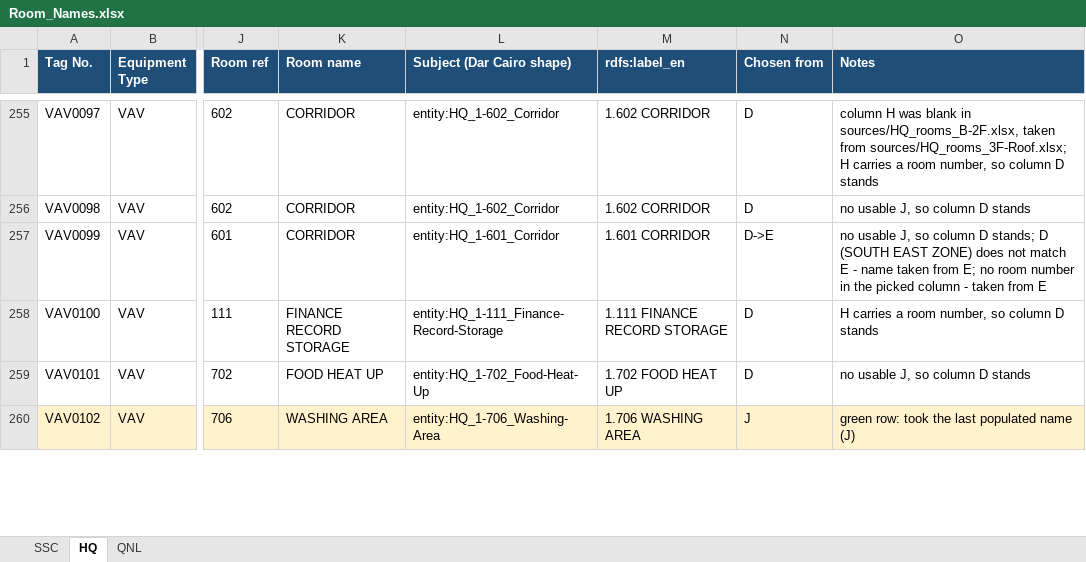
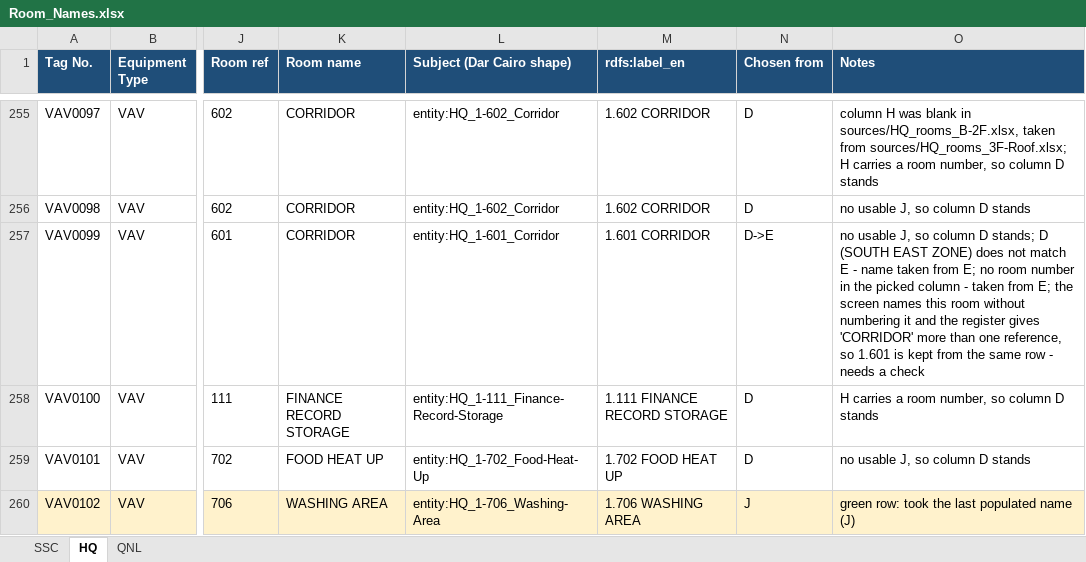
Before and after one commit to ahmad-smasri/claudeskills, an Excel workbook: projects/dar-cairo-room-naming/Room_Names.xlsx, sheet HQ, drawn as a sheet; only a part is shown, gaps mark what is left out; values as stored, in another font and other column widths than the file's, no borders; the diff covers the shown part only; the diff names each change by its address in the sheet, - before the commit and + after, or states it on an @@ line.

```diff
--- a/projects/dar-cairo-room-naming/Room_Names.xlsx (sheet HQ)
+++ b/projects/dar-cairo-room-naming/Room_Names.xlsx (sheet HQ)
-O257 (Notes): …taken from E
+O257 (Notes): …taken from E; the screen names this room without numbering it and the register gives 'CORRIDOR' more than one reference, so 1.601 is kept from the same row - needs a check
```
Also changed, not shown: 23 edited cells elsewhere in this sheet, sheet QNL, projects/dar-cairo-room-naming/Rooms_with_Equipment.xlsx, 3 other files.
